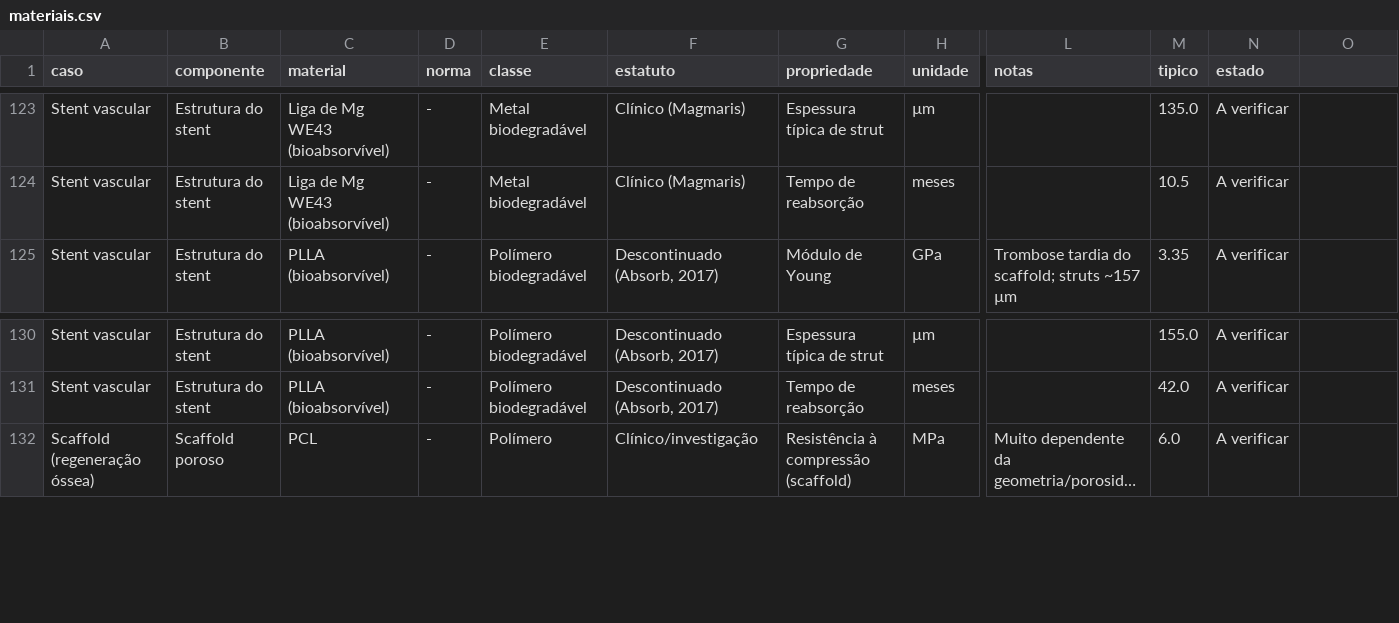
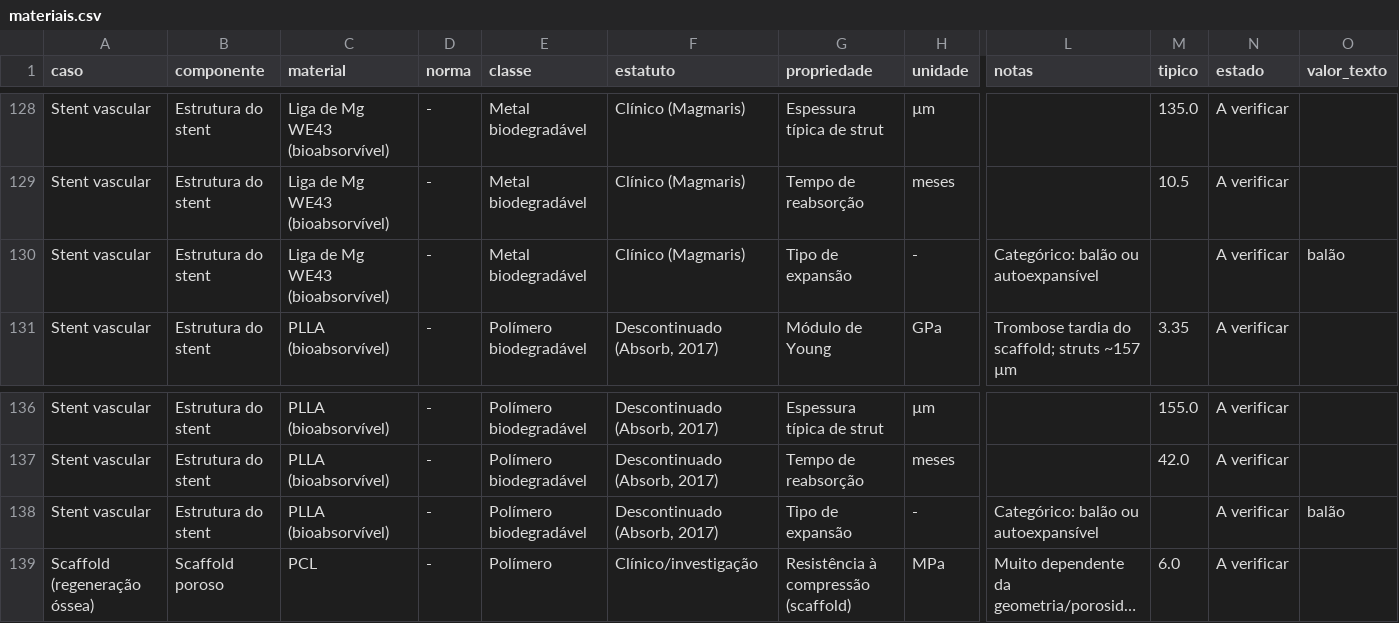
Before and after one commit to andremassuca/biomat-mcdm, a CSV file: data/materiais.csv, drawn as a sheet; only a part is shown, gaps mark what is left out; long unchanged cells end in …; rows hold the shown columns only; the diff covers the shown part only; the diff names each change by its address in the sheet, - before the commit and + after, or states it on an @@ line.

Commit message:
Índices derivados (σy/E do stent, E_implante/E_osso da haste) e tipo de expansão
σy/E entra como critério de custo do stent; razão de rigidez da haste
como indicador; regra categórica "Tipo de expansão" na triagem;
tecido.csv exportado da folha Tecido.

```diff
--- a/data/materiais.csv
+++ b/data/materiais.csv
-O1: (empty)
+O1: valor_texto
+row 130: Stent vascular | Estrutura do stent | Liga de Mg WE43 (bioabsorvível) | - | Metal biodegradável | Clínico (Magmaris) | Tipo de expansão | - | Categórico: balão ou autoexpansível |  | A verificar | balão
+row 138: Stent vascular | Estrutura do stent | PLLA (bioabsorvível) | - | Polímero biodegradável | Descontinuado (Absorb, 2017) | Tipo de expansão | - | Categórico: balão ou autoexpansível |  | A verificar | balão
```
Also changed, not shown: 5 added rows elsewhere in this file, data/criterios.csv, 10 other files.
